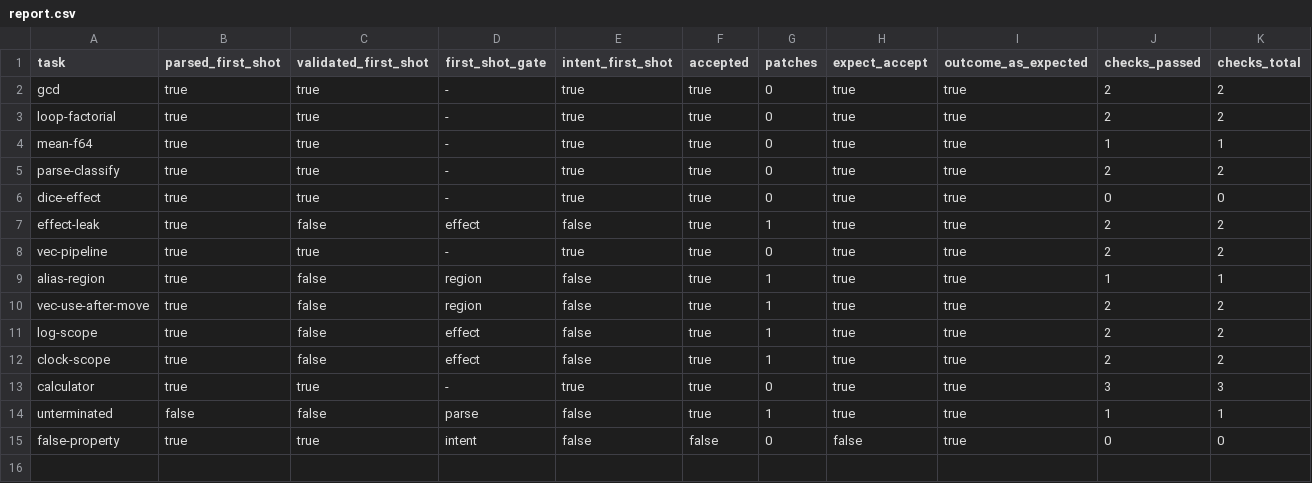
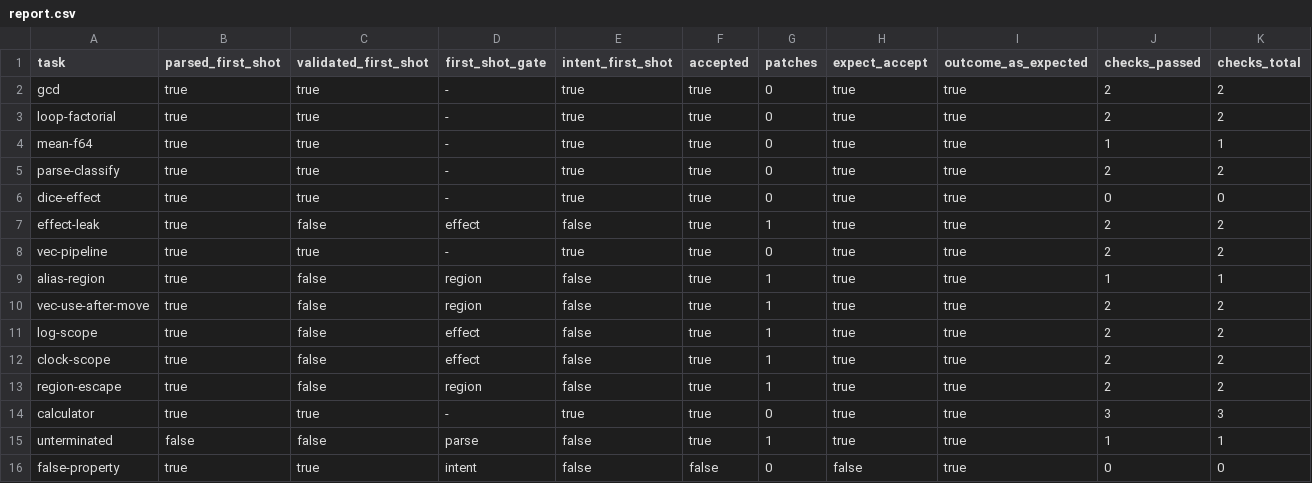
Before and after one commit to xniffing/aury, a CSV file: eval/report.csv, drawn as a sheet.

```diff
--- a/eval/report.csv
+++ b/eval/report.csv
@@ -12,2 +12,3 @@ log-scope,true,false,effect,false,true,1,true,true,2,2
 clock-scope,true,false,effect,false,true,1,true,true,2,2
+region-escape,true,false,region,false,true,1,true,true,2,2
 calculator,true,true,-,true,true,0,true,true,3,3
```
Also changed, not shown: 12 other files.
